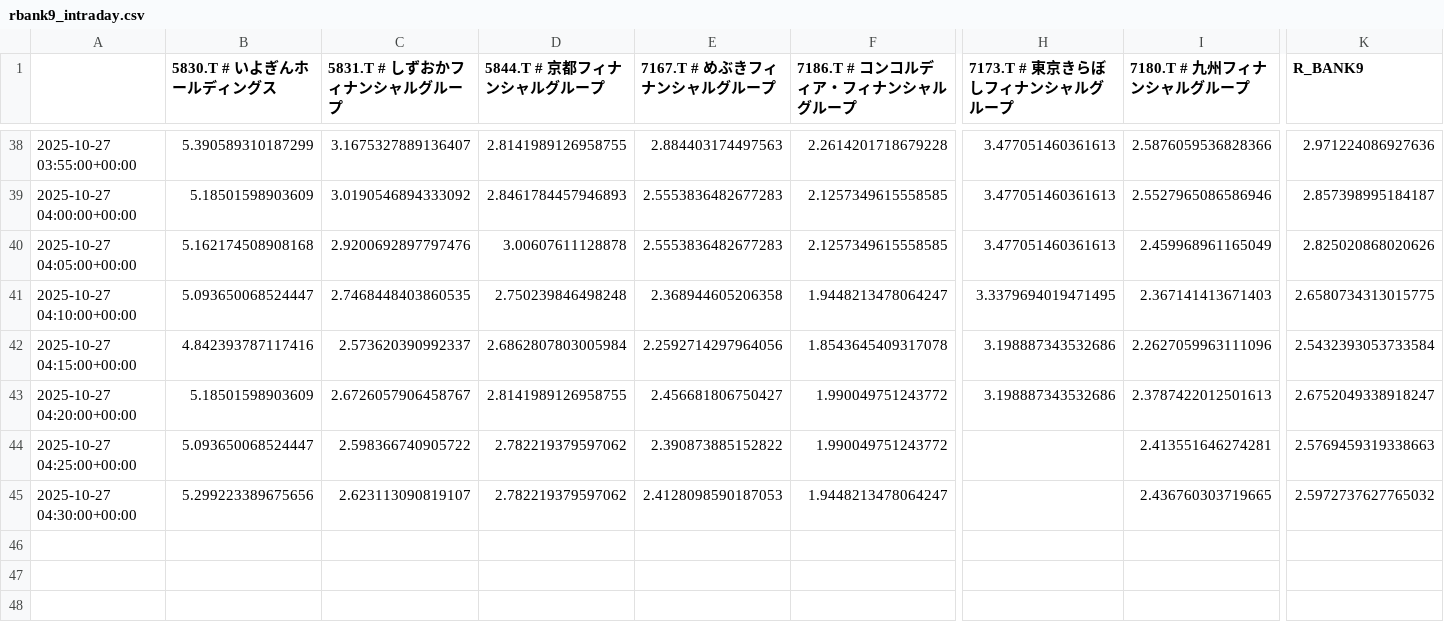
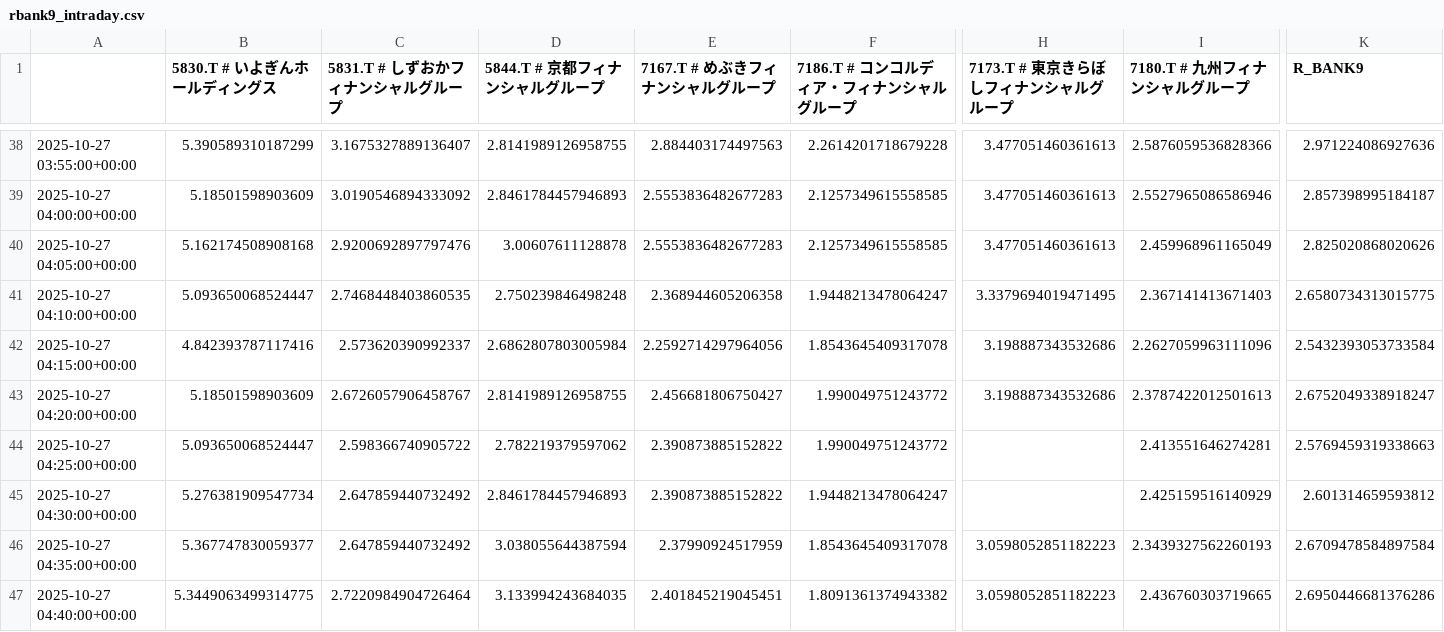
Before and after one commit to SakuraIndex/R-BANK9, a CSV file: docs/outputs/rbank9_intraday.csv, drawn as a sheet; only a part is shown, gaps mark what is left out; rows hold the shown columns only; the diff names each change by its address in the sheet, - before the commit and + after, or states it on an @@ line.

```diff
--- a/docs/outputs/rbank9_intraday.csv
+++ b/docs/outputs/rbank9_intraday.csv
-B45 (5830.T # いよぎんホールディングス): 5.299223389675656
+B45 (5830.T # いよぎんホールディングス): 5.276381909547734
-C45 (5831.T # しずおかフィナンシャルグループ): 2.623113090819107
+C45 (5831.T # しずおかフィナンシャルグループ): 2.647859440732492
-D45 (5844.T # 京都フィナンシャルグループ): 2.782219379597062
+D45 (5844.T # 京都フィナンシャルグループ): 2.8461784457946893
-E45 (7167.T # めぶきフィナンシャルグループ): 2.4128098590187053
+E45 (7167.T # めぶきフィナンシャルグループ): 2.390873885152822
-I45 (7180.T # 九州フィナンシャルグループ): 2.436760303719665
+I45 (7180.T # 九州フィナンシャルグループ): 2.425159516140929
-K45 (R_BANK9): 2.5972737627765032
+K45 (R_BANK9): 2.601314659593812
+row 46: 2025-10-27 04:35:00+00:00 | 5.367747830059377 | 2.647859440732492 | 3.038055644387594 | 2.37990924517959 | 1.8543645409317078 | 3.0598052851182223 | 2.3439327562260193 | 2.6709478584897584
+row 47: 2025-10-27 04:40:00+00:00 | 5.3449063499314775 | 2.7220984904726464 | 3.133994243684035 | 2.401845219045451 | 1.8091361374943382 | 3.0598052851182223 | 2.436760303719665 | 2.6950446681376286
```
Also changed, not shown: 2 other files.
